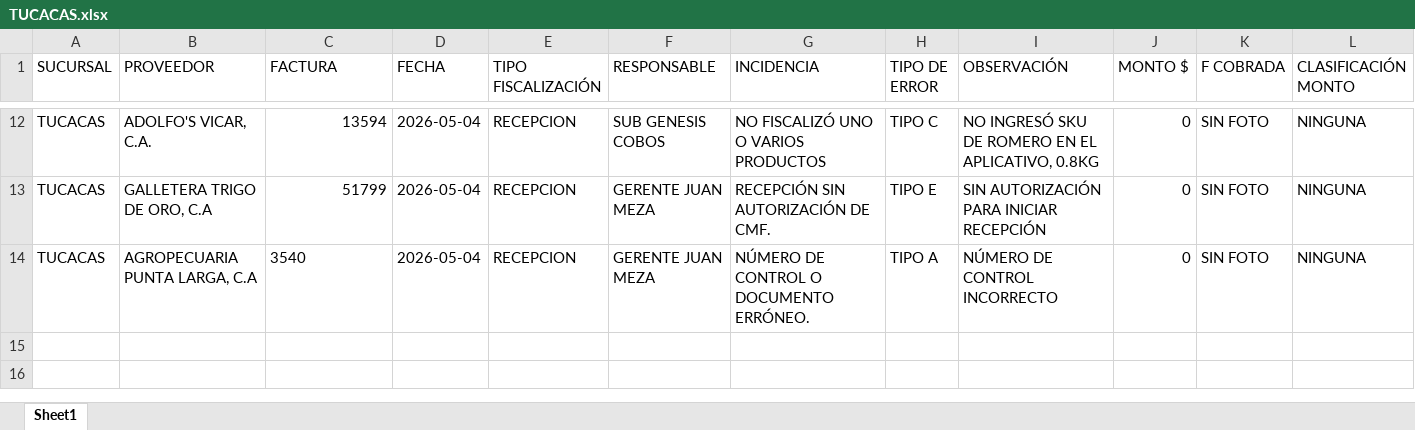
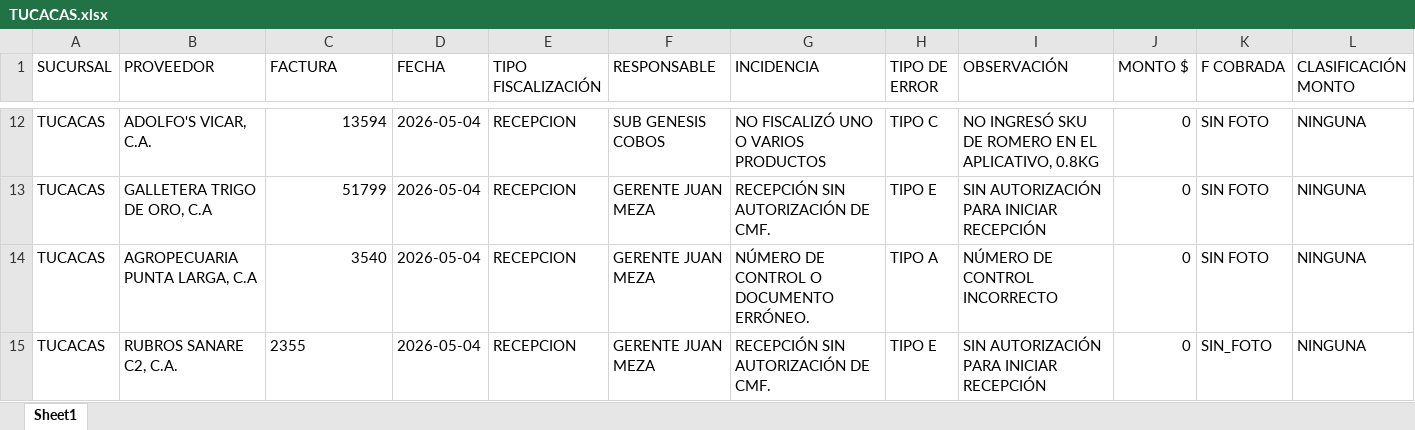
Before and after one commit to monitoreocmi/FISCALIZACION, an Excel workbook: cuadros/MAYO/TUCACAS.xlsx, sheet Sheet1, drawn as a sheet; only a part is shown, gaps mark what is left out; values as stored, in another font and other column widths than the file's, no borders; rows hold the shown columns only; the diff names each change by its address in the sheet, - before the commit and + after, or states it on an @@ line.

```diff
--- a/cuadros/MAYO/TUCACAS.xlsx (sheet Sheet1)
+++ b/cuadros/MAYO/TUCACAS.xlsx (sheet Sheet1)
-C14 alignment: left
+C14 alignment: right
+row 15: TUCACAS | RUBROS SANARE C2, C.A. | 2355 | 2026-05-04 | RECEPCION | GERENTE JUAN MEZA | RECEPCIÓN SIN AUTORIZACIÓN DE CMF. | TIPO E | SIN AUTORIZACIÓN PARA INICIAR RECEPCIÓN | 0 | SIN_FOTO | NINGUNA
```
Also changed, not shown: cuadros/MAYO/CIRCULO.xlsx, 1 other file.
